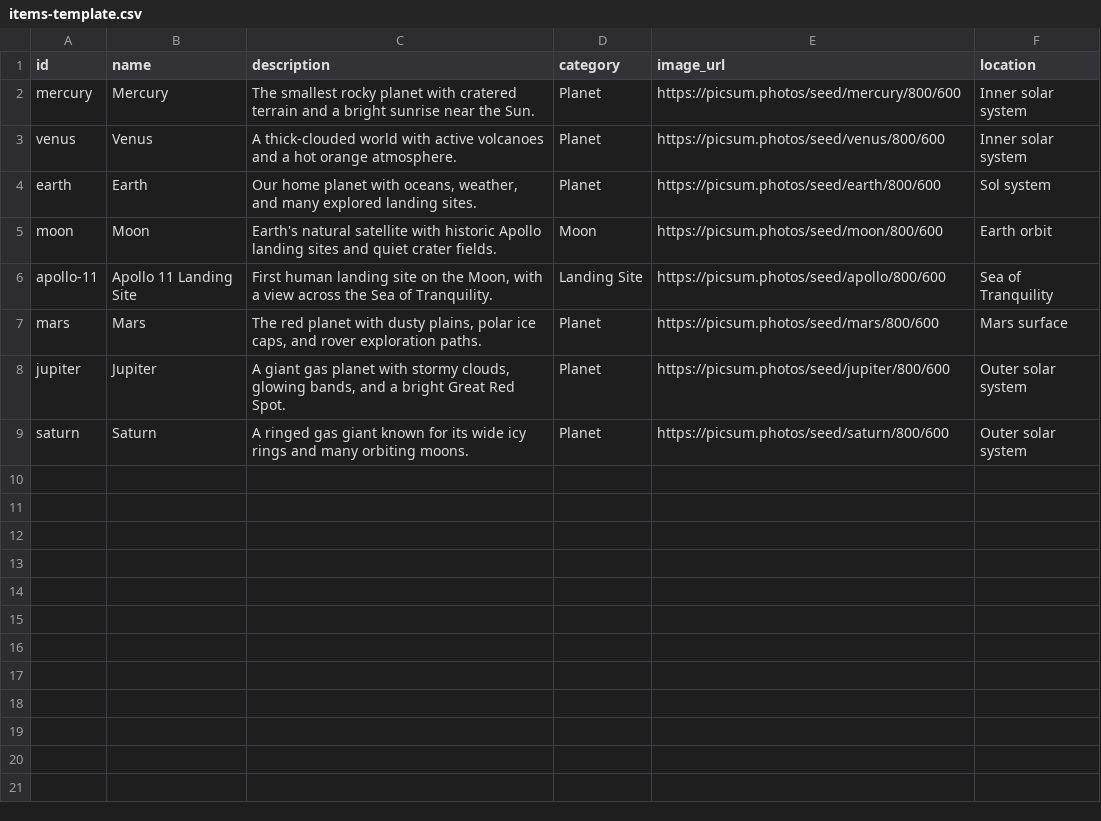
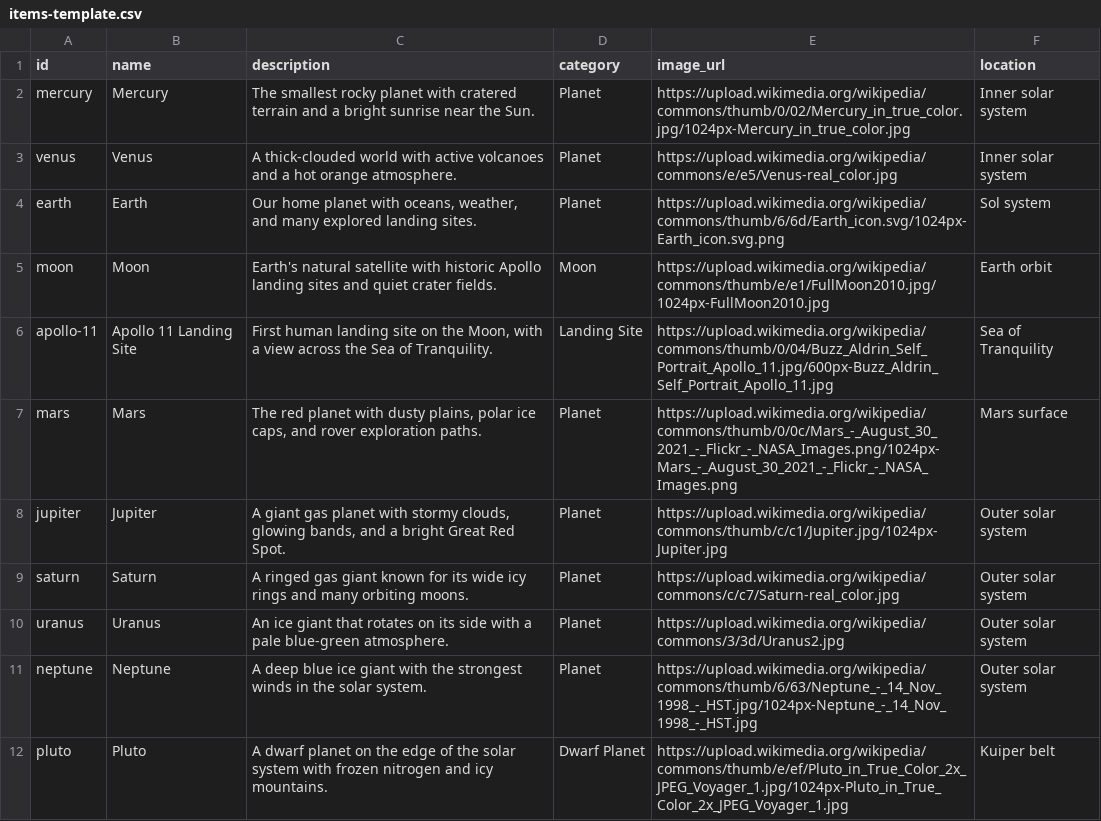
Before and after one commit to Matthew-Aura-Monster/NexTech-Project, a CSV file: items-template.csv, drawn as a sheet.

```diff
--- a/items-template.csv
+++ b/items-template.csv
@@ -1,9 +1,12 @@
 id,name,description,category,image_url,location
-mercury,Mercury,"The smallest rocky planet with cratered terrain and a bright sunrise near the Sun.",Planet,https://picsum.photos/seed/mercury/800/600,Inner solar system
-venus,Venus,"A thick-clouded world with active volcanoes and a hot orange atmosphere.",Planet,https://picsum.photos/seed/venus/800/600,Inner solar system
-earth,Earth,"Our home planet with oceans, weather, and many explored landing sites.",Planet,https://picsum.photos/seed/earth/800/600,Sol system
-moon,Moon,"Earth's natural satellite with historic Apollo landing sites and quiet crater fields.",Moon,https://picsum.photos/seed/moon/800/600,Earth orbit
-apollo-11,Apollo 11 Landing Site,"First human landing site on the Moon, with a view across the Sea of Tranquility.",Landing Site,https://picsum.photos/seed/apollo/800/600,Sea of Tranquility
-mars,Mars,"The red planet with dusty plains, polar ice caps, and rover exploration paths.",Planet,https://picsum.photos/seed/mars/800/600,Mars surface
-jupiter,Jupiter,"A giant gas planet with stormy clouds, glowing bands, and a bright Great Red Spot.",Planet,https://picsum.photos/seed/jupiter/800/600,Outer solar system
-saturn,Saturn,"A ringed gas giant known for its wide icy rings and many orbiting moons.",Planet,https://picsum.photos/seed/saturn/800/600,Outer solar system
+mercury,Mercury,"The smallest rocky planet with cratered terrain and a bright sunrise near the Sun.",Planet,https://upload.wikimedia.org/wikipedia/commons/thumb/0/02/Mercury_in_true_color.jpg/1024px-Mercury_in_true_color.jpg,Inner solar system
+venus,Venus,"A thick-clouded world with active volcanoes and a hot orange atmosphere.",Planet,https://upload.wikimedia.org/wikipedia/commons/e/e5/Venus-real_color.jpg,Inner solar system
+earth,Earth,"Our home planet with oceans, weather, and many explored landing sites.",Planet,https://upload.wikimedia.org/wikipedia/commons/thumb/6/6d/Earth_icon.svg/1024px-Earth_icon.svg.png,Sol system
+moon,Moon,"Earth's natural satellite with historic Apollo landing sites and quiet crater fields.",Moon,https://upload.wikimedia.org/wikipedia/commons/thumb/e/e1/FullMoon2010.jpg/1024px-FullMoon2010.jpg,Earth orbit
+apollo-11,Apollo 11 Landing Site,"First human landing site on the Moon, with a view across the Sea of Tranquility.",Landing Site,https://upload.wikimedia.org/wikipedia/commons/thumb/0/04/Buzz_Aldrin_Self_Portrait_Apollo_11.jpg/600px-Buzz_Aldrin_Self_Portrait_Apollo_11.jpg,Sea of Tranquility
+mars,Mars,"The red planet with dusty plains, polar ice caps, and rover exploration paths.",Planet,https://upload.wikimedia.org/wikipedia/commons/thumb/0/0c/Mars_-_August_30_2021_-_Flickr_-_NASA_Images.png/1024px-Mars_-_August_30_2021_-_Flickr_-_NASA_Images.png,Mars surface
+jupiter,Jupiter,"A giant gas planet with stormy clouds, glowing bands, and a bright Great Red Spot.",Planet,https://upload.wikimedia.org/wikipedia/commons/thumb/c/c1/Jupiter.jpg/1024px-Jupiter.jpg,Outer solar system
+saturn,Saturn,"A ringed gas giant known for its wide icy rings and many orbiting moons.",Planet,https://upload.wikimedia.org/wikipedia/commons/c/c7/Saturn-real_color.jpg,Outer solar system
+uranus,Uranus,"An ice giant that rotates on its side with a pale blue-green atmosphere.",Planet,https://upload.wikimedia.org/wikipedia/commons/3/3d/Uranus2.jpg,Outer solar system
+neptune,Neptune,"A deep blue ice giant with the strongest winds in the solar system.",Planet,https://upload.wikimedia.org/wikipedia/commons/thumb/6/63/Neptune_-_14_Nov_1998_-_HST.jpg/1024px-Neptune_-_14_Nov_1998_-_HST.jpg,Outer solar system
+pluto,Pluto,"A dwarf planet on the edge of the solar system with frozen nitrogen and icy mountains.",Dwarf Planet,https://upload.wikimedia.org/wikipedia/commons/thumb/e/ef/Pluto_in_True_Color_2x_JPEG_Voyager_1.jpg/1024px-Pluto_in_True_Color_2x_JPEG_Voyager_1.jpg,Kuiper belt
```
Also changed, not shown: 2 other files.
